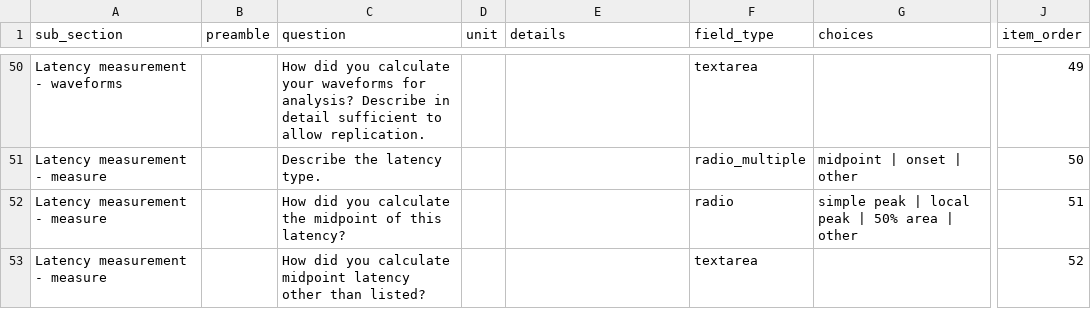
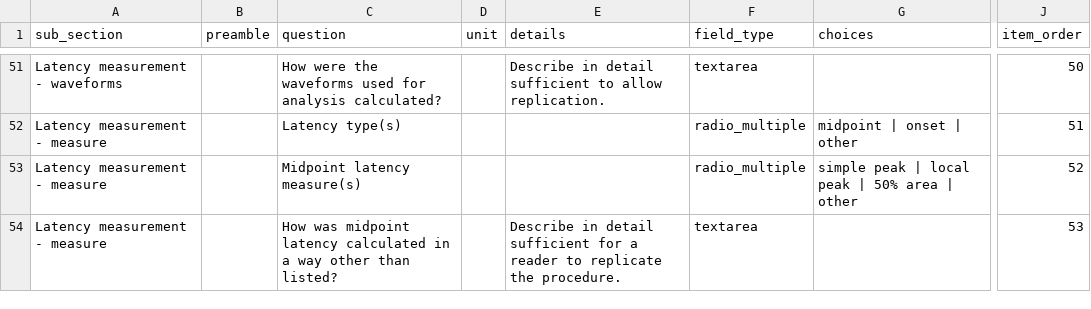
Before and after one commit to INCF/artem-is, a TSV file: inputs/tsv/measurement.tsv, drawn as a sheet; only a part is shown, gaps mark what is left out; addresses are those after the commit; the diff covers the shown part only; the diff names each change by its address in the sheet, - before the commit and + after, or states it on an @@ line.

```diff
--- a/inputs/tsv/measurement.tsv
+++ b/inputs/tsv/measurement.tsv
-C51 (question): How did you calculate your waveforms for analysis? Describe in detail sufficient to allow replication.
+C51 (question): How were the waveforms used for analysis calculated?
-E51 (details): (empty)
+E51 (details): Describe in detail sufficient to allow replication.
-J51 (item_order): 49
+J51 (item_order): 50
-C52 (question): Describe the latency type.
+C52 (question): Latency type(s)
-J52 (item_order): 50
+J52 (item_order): 51
-C53 (question): How did you calculate the midpoint of this latency?
+C53 (question): Midpoint latency measure(s)
-F53 (field_type): radio
+F53 (field_type): radio_multiple
-J53 (item_order): 51
+J53 (item_order): 52
-C54 (question): How did you calculate midpoint latency other than…
+C54 (question): How was midpoint latency calculated in a way other than…
-E54 (details): (empty)
+E54 (details): Describe in detail sufficient for a reader to replicate the procedure.
-J54 (item_order): 52
+J54 (item_order): 53
```
Also changed, not shown: 3 added rows and 109 edited cells elsewhere in this file, inputs/tsv/acquisition.tsv, inputs/tsv/channels.tsv, 6 other files.
